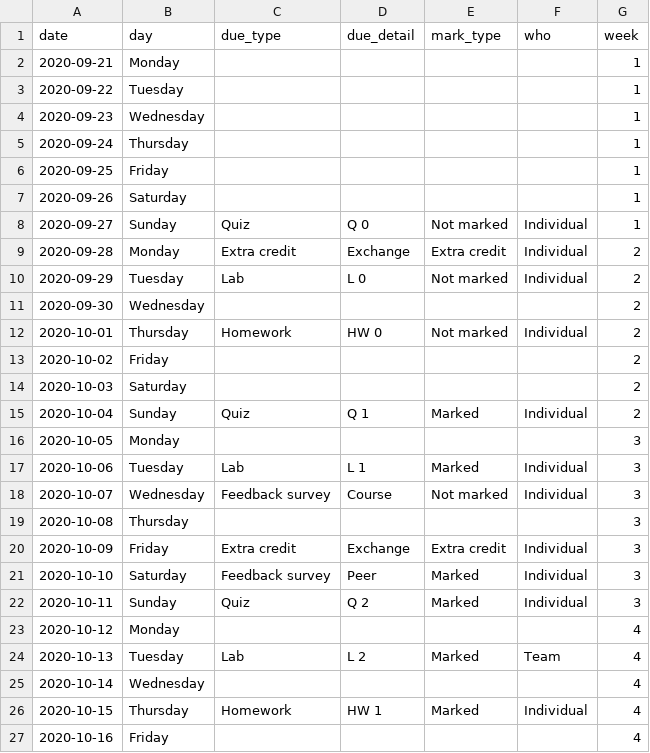
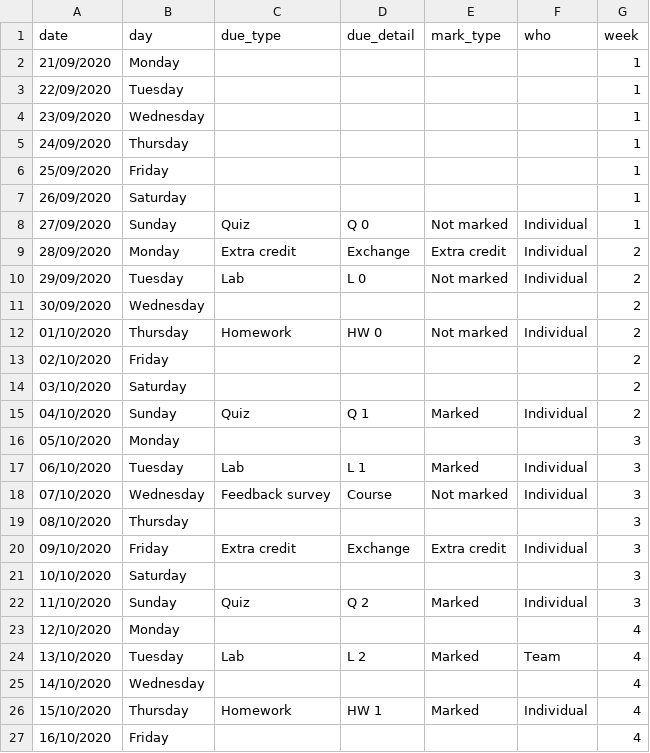
Before and after one commit to ids-s1-20/website, a CSV file: content/post/00-overview/course-calendar.csv, drawn as a sheet; only a part is shown; the diff covers the shown part only.

Commit message:
Update calendar

```diff
--- a/content/post/00-overview/course-calendar.csv
+++ b/content/post/00-overview/course-calendar.csv
@@ -1,27 +1,27 @@
 date,day,due_type,due_detail,mark_type,who,week
-2020-09-21,Monday,,,,,1
-2020-09-22,Tuesday,,,,,1
-2020-09-23,Wednesday,,,,,1
-2020-09-24,Thursday,,,,,1
-2020-09-25,Friday,,,,,1
-2020-09-26,Saturday,,,,,1
-2020-09-27,Sunday,Quiz,Q 0,Not marked,Individual,1
-2020-09-28,Monday,Extra credit,Exchange,Extra credit,Individual,2
-2020-09-29,Tuesday,Lab,L 0,Not marked,Individual,2
-2020-09-30,Wednesday,,,,,2
-2020-10-01,Thursday,Homework,HW 0,Not marked,Individual,2
-2020-10-02,Friday,,,,,2
-2020-10-03,Saturday,,,,,2
-2020-10-04,Sunday,Quiz,Q 1,Marked,Individual,2
-2020-10-05,Monday,,,,,3
-2020-10-06,Tuesday,Lab,L 1,Marked,Individual,3
-2020-10-07,Wednesday,Feedback survey,Course,Not marked,Individual,3
-2020-10-08,Thursday,,,,,3
-2020-10-09,Friday,Extra credit,Exchange,Extra credit,Individual,3
-2020-10-10,Saturday,Feedback survey,Peer,Marked,Individual,3
-2020-10-11,Sunday,Quiz,Q 2,Marked,Individual,3
-2020-10-12,Monday,,,,,4
-2020-10-13,Tuesday,Lab,L 2,Marked,Team,4
-2020-10-14,Wednesday,,,,,4
-2020-10-15,Thursday,Homework,HW 1,Marked,Individual,4
-2020-10-16,Friday,,,,,4
+21/09/2020,Monday,,,,,1
+22/09/2020,Tuesday,,,,,1
+23/09/2020,Wednesday,,,,,1
+24/09/2020,Thursday,,,,,1
+25/09/2020,Friday,,,,,1
+26/09/2020,Saturday,,,,,1
+27/09/2020,Sunday,Quiz,Q 0,Not marked,Individual,1
+28/09/2020,Monday,Extra credit,Exchange,Extra credit,Individual,2
+29/09/2020,Tuesday,Lab,L 0,Not marked,Individual,2
+30/09/2020,Wednesday,,,,,2
+01/10/2020,Thursday,Homework,HW 0,Not marked,Individual,2
+02/10/2020,Friday,,,,,2
+03/10/2020,Saturday,,,,,2
+04/10/2020,Sunday,Quiz,Q 1,Marked,Individual,2
+05/10/2020,Monday,,,,,3
+06/10/2020,Tuesday,Lab,L 1,Marked,Individual,3
+07/10/2020,Wednesday,Feedback survey,Course,Not marked,Individual,3
+08/10/2020,Thursday,,,,,3
+09/10/2020,Friday,Extra credit,Exchange,Extra credit,Individual,3
+10/10/2020,Saturday,,,,,3
+11/10/2020,Sunday,Quiz,Q 2,Marked,Individual,3
+12/10/2020,Monday,,,,,4
+13/10/2020,Tuesday,Lab,L 2,Marked,Team,4
+14/10/2020,Wednesday,,,,,4
+15/10/2020,Thursday,Homework,HW 1,Marked,Individual,4
+16/10/2020,Friday,,,,,4
```
Also changed, not shown: 70 edited cells elsewhere in this file, 2 other files.
